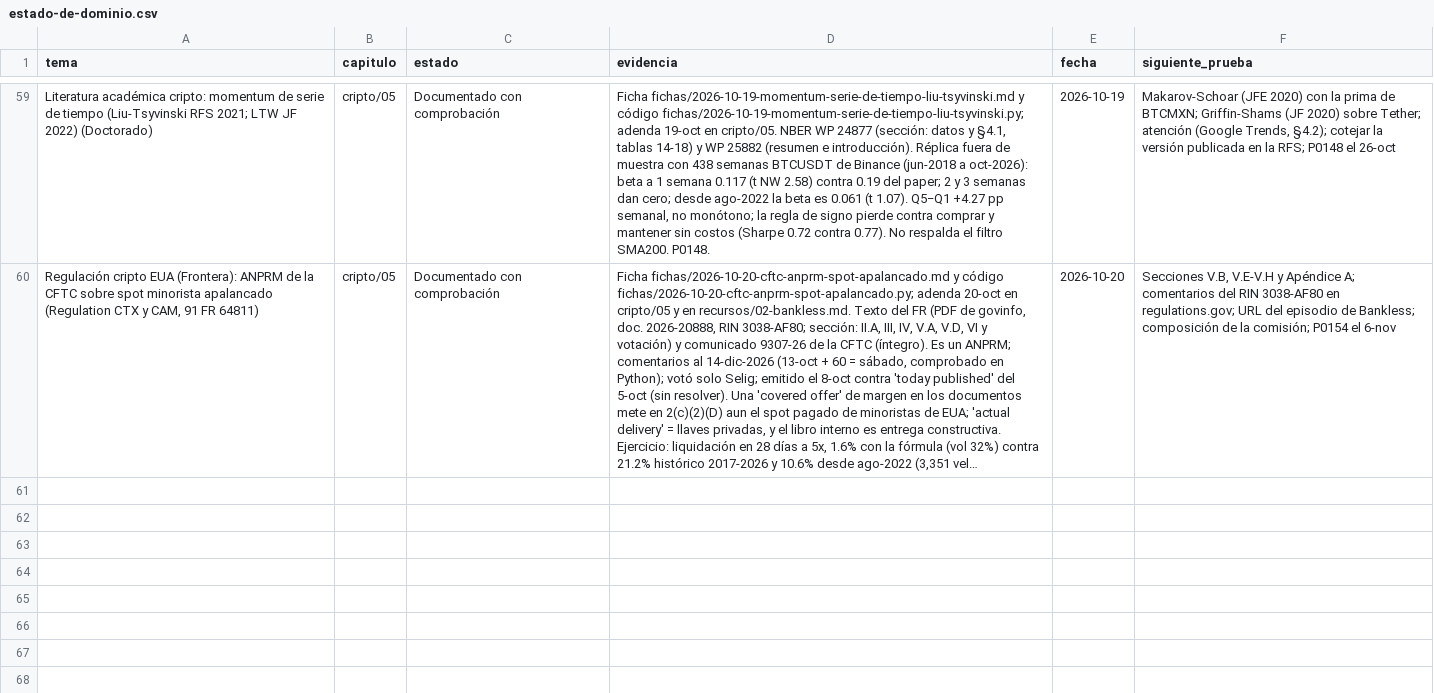
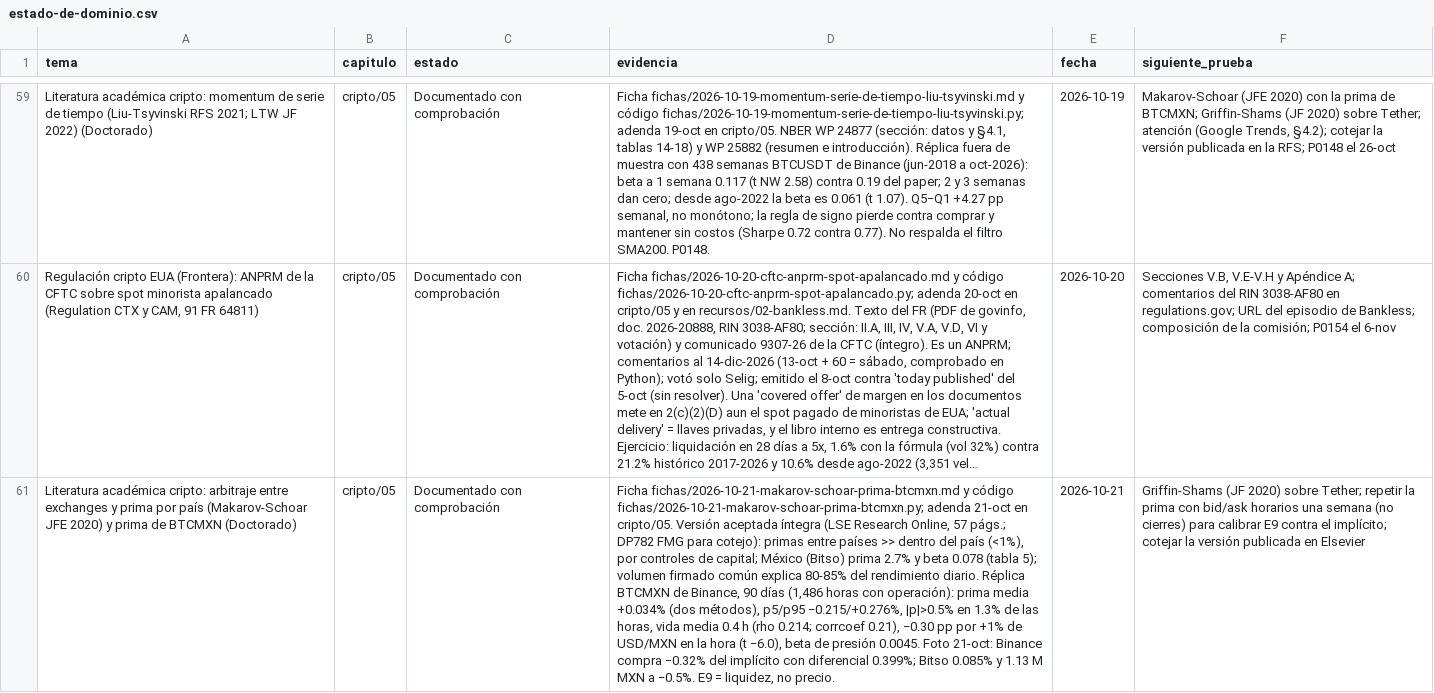
Before and after one commit to izurieta77/New1, a CSV file: conocimiento/estado-de-dominio.csv, drawn as a sheet; only a part is shown, gaps mark what is left out; long unchanged cells end in …; the diff names each change by its address in the sheet, - before the commit and + after, or states it on an @@ line.

```diff
--- a/conocimiento/estado-de-dominio.csv
+++ b/conocimiento/estado-de-dominio.csv
+row 61: Literatura académica cripto: arbitraje entre exchanges y prima por país (Makarov-Schoar JFE 2020) y prima de BTCMXN (Doctorado) | cripto/05 | Documentado con comprobación | Ficha fichas/2026-10-21-makarov-schoar-prima-btcmxn.md y código fichas/2026-10-21-makarov-schoar-prima-btcmxn.py; adenda 21-oct en cripto/05. Versión aceptada íntegra (LSE Research Online, 57 págs.; DP782 FMG para cotejo): primas entre países >> dentro del país (<1%), por controles de capital; México (Bitso) prima 2.7% y beta 0.078 (tabla 5); volumen firmado común explica 80-85% del rendimiento diario. Réplica BTCMXN de Binance, 90 días (1,486 horas con operación): prima media +0.034% (dos métodos), p5/p95 −0.215/+0.276%, |p|>0.5% en 1.3% de las horas, vida media 0.4 h (rho 0.214; corrcoef 0.21), −0.30 pp por +1% de USD/MXN en la hora (t −6.0), beta de presión 0.0045. Foto 21-oct: Binance compra −0.32% del implícito con diferencial 0.399%; Bitso 0.085% y 1.13 M MXN a −0.5%. E9 = liquidez, no precio. | 2026-10-21 | Griffin-Shams (JF 2020) sobre Tether; repetir la prima con bid/ask horarios una semana (no cierres) para calibrar E9 contra el implícito; cotejar la versión publicada en Elsevier
```
Also changed, not shown: bitacora/pronosticos.csv, 8 other files.
